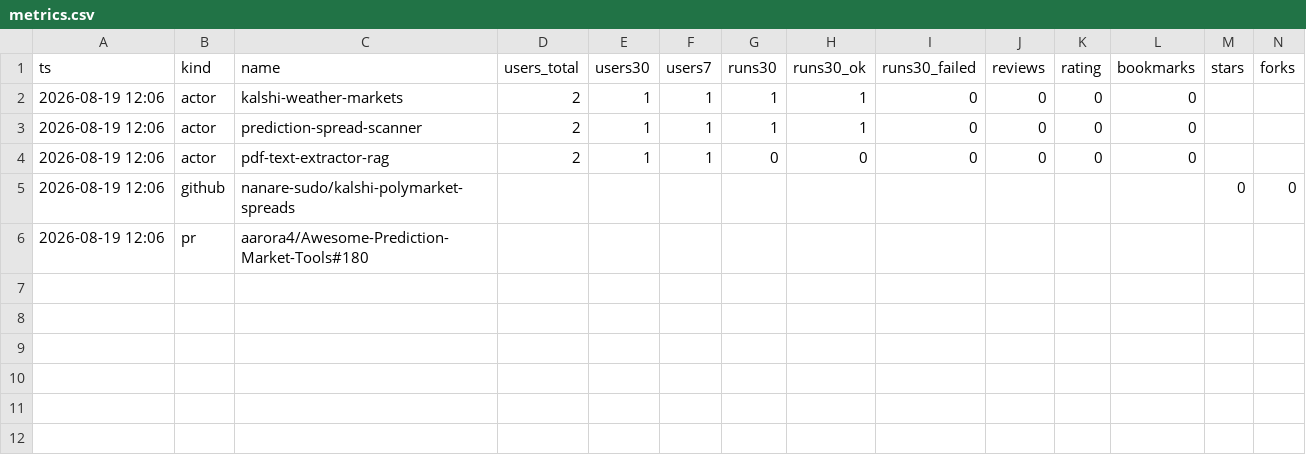
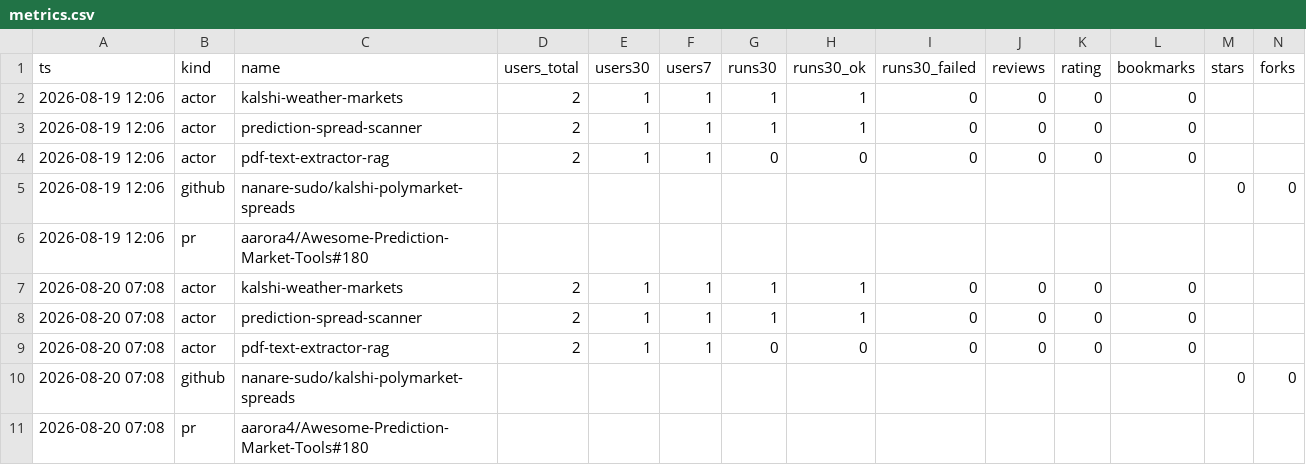
Before and after one commit to nanare-sudo/kalshi-polymarket-spreads, a CSV file: metrics/metrics.csv, drawn as a sheet; only a part is shown; rows hold the shown columns only; the diff names each change by its address in the sheet, - before the commit and + after, or states it on an @@ line.

```diff
--- a/metrics/metrics.csv
+++ b/metrics/metrics.csv
+row 7: 2026-08-20 07:08 | actor | kalshi-weather-markets | 2 | 1 | 1 | 1 | 1 | 0 | 0 | 0 | 0
+row 8: 2026-08-20 07:08 | actor | prediction-spread-scanner | 2 | 1 | 1 | 1 | 1 | 0 | 0 | 0 | 0
+row 9: 2026-08-20 07:08 | actor | pdf-text-extractor-rag | 2 | 1 | 1 | 0 | 0 | 0 | 0 | 0 | 0
+row 10: 2026-08-20 07:08 | github | nanare-sudo/kalshi-polymarket-spreads |  |  |  |  |  |  |  |  |  | 0 | 0
+row 11: 2026-08-20 07:08 | pr | aarora4/Awesome-Prediction-Market-Tools#180
```
